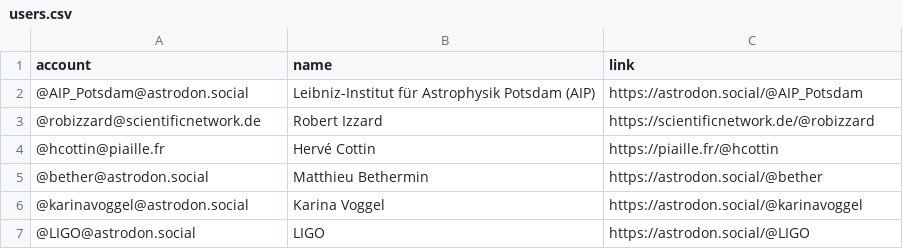
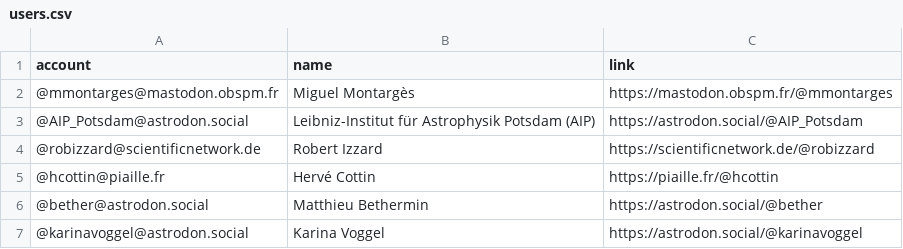
Before and after one commit to smaret/astrophysicists-on-mastodon, a CSV file: resources/users.csv, drawn as a sheet; only a part is shown; the shorter side is filled out with more unchanged rows; the diff names each change by its address in the sheet, - before the commit and + after, or states it on an @@ line.

Commit message:
Update the list

```diff
--- a/resources/users.csv
+++ b/resources/users.csv
+row 2: @mmontarges@mastodon.obspm.fr | Miguel Montargès | https://mastodon.obspm.fr/@mmontarges
```
